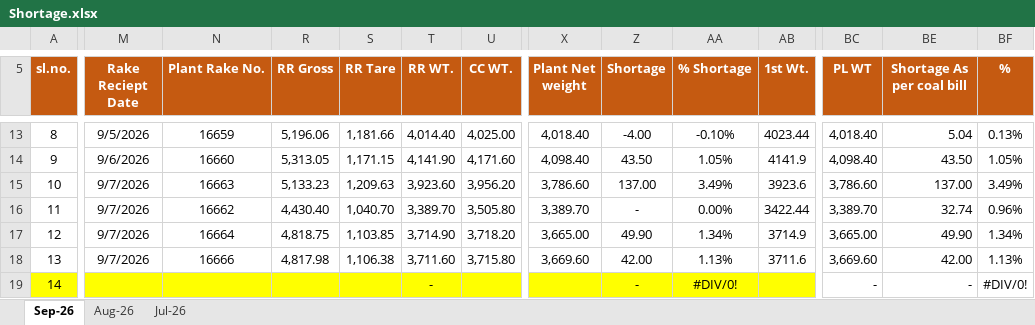
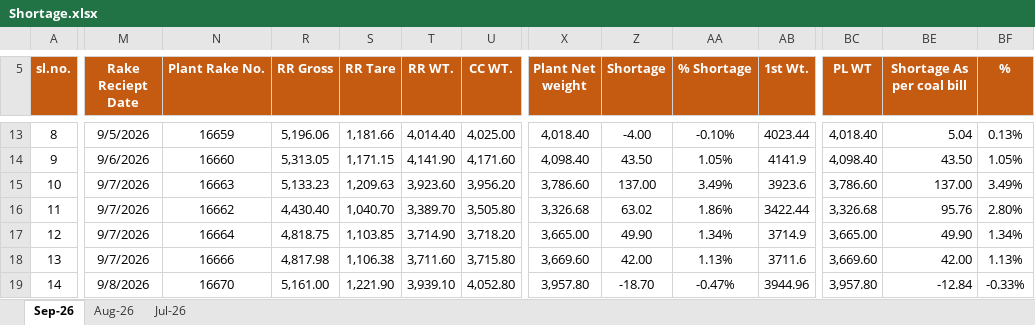
Before and after one commit to eternalethereal43/PPGCL-Dashboard, an Excel workbook: Shortage.xlsx, sheet Sep-26, drawn as a sheet; only a part is shown, gaps mark what is left out; values as stored, in another font and other column widths than the file's, no borders; conditional formats not drawn; the diff covers the shown part only; the diff names each change by its address in the sheet, - before the commit and + after, or states it on an @@ line.

```diff
--- a/Shortage.xlsx (sheet Sep-26)
+++ b/Shortage.xlsx (sheet Sep-26)
-X16 (Plant Net weight): 3,389.70
+X16 (Plant Net weight): 3,326.68
-Z16 (Shortage): -
+Z16 (Shortage): 63.02
-AA16 (% Shortage): 0.00%
+AA16 (% Shortage): 1.86%
-BC16 (PL WT): 3,389.70
+BC16 (PL WT): 3,326.68
-BE16 (Shortage As per coal bill): 32.74
+BE16 (Shortage As per coal bill): 95.76
-BF16 (%): 0.96%
+BF16 (%): 2.80%
-A19 fill: #FFFF00
+A19 fill: none
-M19:N19 fill: #FFFF00
+M19:N19 fill: none
-M19 (Rake Reciept Date): (empty)
+M19 (Rake Reciept Date): 9/8/2026
-N19 (Plant Rake No.): (empty)
+N19 (Plant Rake No.): 16670
-R19 (RR Gross): (empty)
+R19 (RR Gross): 5,161.00
-R19:X19 fill: #FFFF00
+R19:X19 fill: none
-S19 (RR Tare): (empty)
+S19 (RR Tare): 1,221.90
-T19 (RR WT.): -
+T19 (RR WT.): 3,939.10
-U19 (CC WT.): (empty)
+U19 (CC WT.): 4,052.80
-X19 (Plant Net weight): (empty)
+X19 (Plant Net weight): 3,957.80
-Z19 (Shortage): -
+Z19 (Shortage): -18.70
-Z19:AB19 fill: #FFFF00
+Z19:AB19 fill: none
-AA19 (% Shortage): #DIV/0!
+AA19 (% Shortage): -0.47%
-AB19 (1st Wt.): (empty)
+AB19 (1st Wt.): 3944.96
-BC19 (PL WT): -
+BC19 (PL WT): 3,957.80
-BE19 (Shortage As per coal bill): -
+BE19 (Shortage As per coal bill): -12.84
-BF19 (%): #DIV/0!
+BF19 (%): -0.33%
```
Also changed, not shown: 57 added rows, 3 removed rows, 55 edited cells, cell formats and row numbers in column A elsewhere in this sheet, sheet Aug-26, formulas that keep their value, hidden cells, Freight_data.xlsx, Quality.xlsx.
